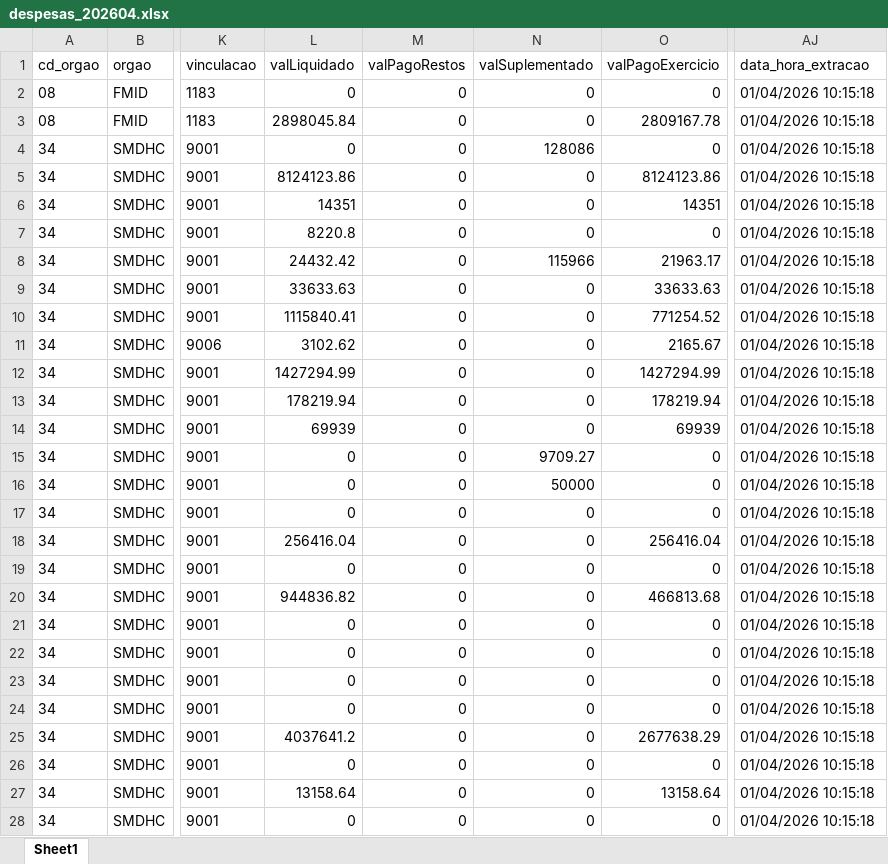
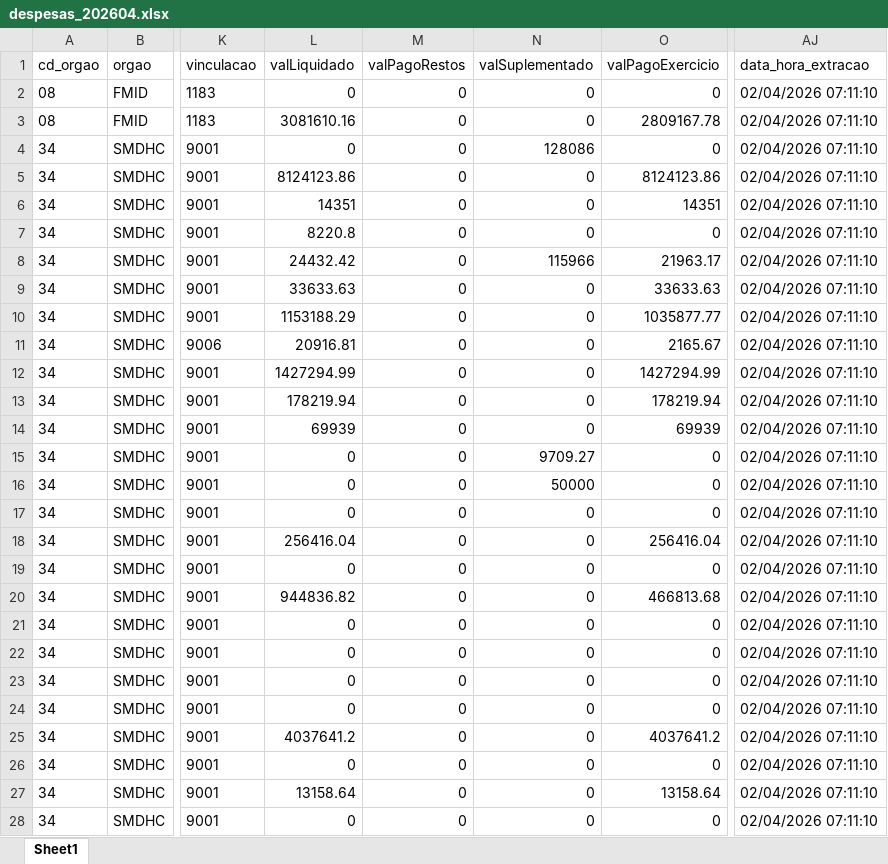
Before and after one commit to NathanSFaita/painel_orcamentario, an Excel workbook: base_despesas/2026/despesas_202604.xlsx, sheet Sheet1, drawn as a sheet; only a part is shown, gaps mark what is left out; values as stored, in another font and other column widths than the file's, no borders; the diff covers the shown part only; the diff names each change by its address in the sheet, - before the commit and + after, or states it on an @@ line.

```diff
--- a/base_despesas/2026/despesas_202604.xlsx (sheet Sheet1)
+++ b/base_despesas/2026/despesas_202604.xlsx (sheet Sheet1)
-AJ2:AJ28 (data_hora_extracao): 01/04/2026 10:15:18
+AJ2:AJ28 (data_hora_extracao): 02/04/2026 07:11:10
-L3 (valLiquidado): 2898045.84
+L3 (valLiquidado): 3081610.16
-L10 (valLiquidado): 1115840.41
+L10 (valLiquidado): 1153188.29
-O10 (valPagoExercicio): 771254.52
+O10 (valPagoExercicio): 1035877.77
-L11 (valLiquidado): 3102.62
+L11 (valLiquidado): 20916.81
-O25 (valPagoExercicio): 2677638.29
+O25 (valPagoExercicio): 4037641.2
```
Also changed, not shown: 157 edited cells elsewhere in this sheet, 4 other files.
